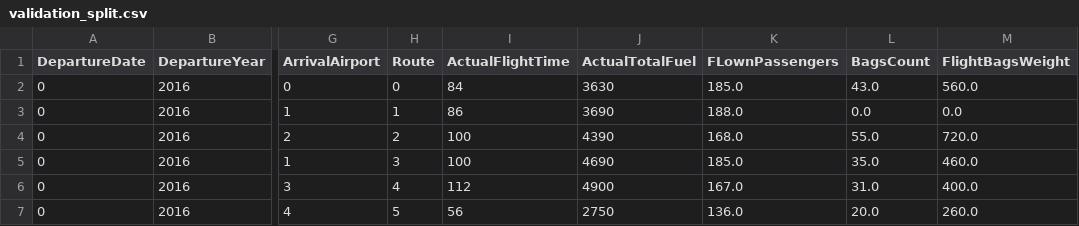
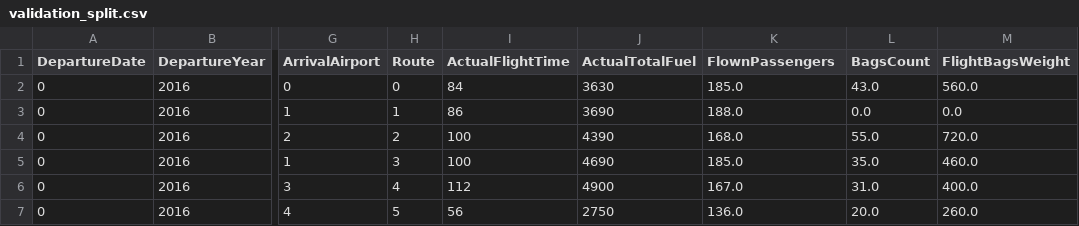
Before and after one commit to mpszkudlarek/regression-model-predicting, a CSV file: split/validation_split.csv, drawn as a sheet; only a part is shown, gaps mark what is left out; the diff names each change by its address in the sheet, - before the commit and + after, or states it on an @@ line.

```diff
--- a/split/validation_split.csv
+++ b/split/validation_split.csv
-K1: FLownPassengers
+K1: FlownPassengers
```
Also changed, not shown: 5 other files.
